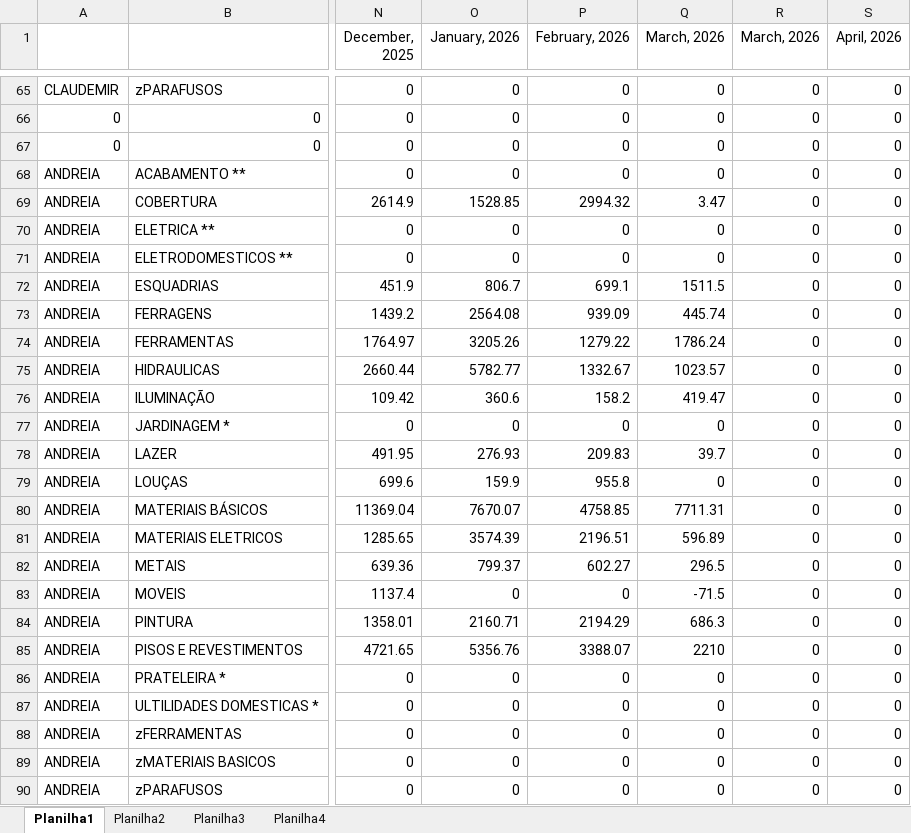
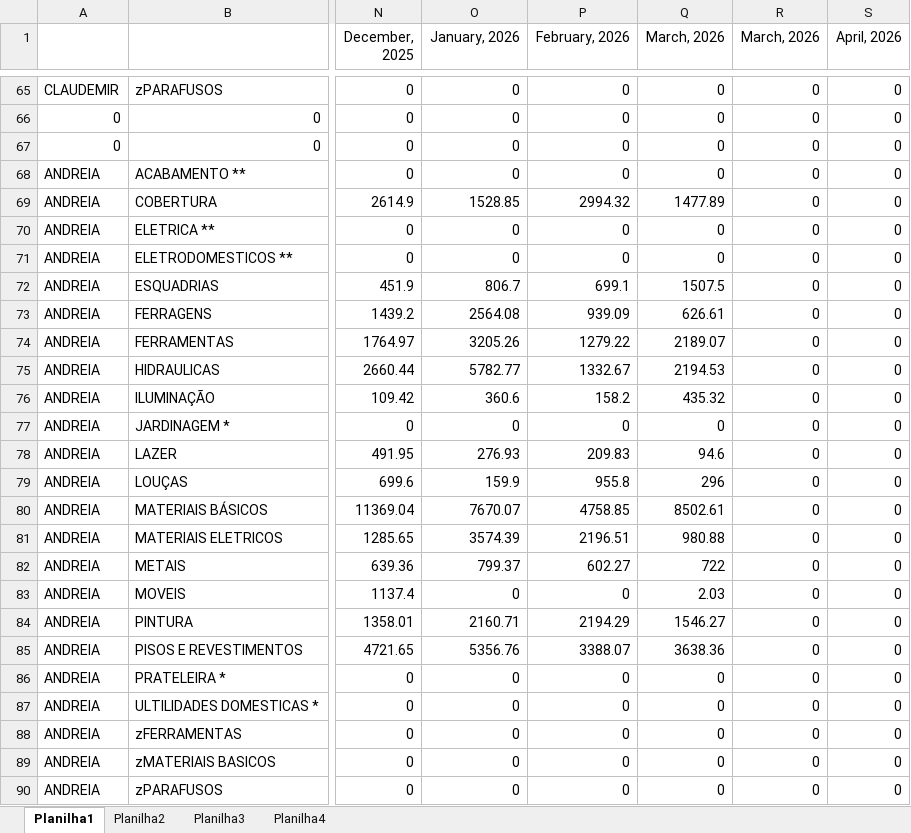
Before and after one commit to claudioluizsap-lab/dashboard-vendas, an Excel workbook: vendas.xlsx, sheet Planilha1, drawn as a sheet; only a part is shown, gaps mark what is left out; values as stored, in another font and other column widths than the file's, no borders; the diff covers the shown part only; the diff names each change by its address in the sheet, - before the commit and + after, or states it on an @@ line.

```diff
--- a/vendas.xlsx (sheet Planilha1)
+++ b/vendas.xlsx (sheet Planilha1)
-Q69 (March, 2026): 3.47
+Q69 (March, 2026): 1477.89
-Q72 (March, 2026): 1511.5
+Q72 (March, 2026): 1507.5
-Q73 (March, 2026): 445.74
+Q73 (March, 2026): 626.61
-Q74 (March, 2026): 1786.24
+Q74 (March, 2026): 2189.07
-Q75 (March, 2026): 1023.57
+Q75 (March, 2026): 2194.53
-Q76 (March, 2026): 419.47
+Q76 (March, 2026): 435.32
-Q78 (March, 2026): 39.7
+Q78 (March, 2026): 94.6
-Q79 (March, 2026): 0
+Q79 (March, 2026): 296
-Q80 (March, 2026): 7711.31
+Q80 (March, 2026): 8502.61
-Q81 (March, 2026): 596.89
+Q81 (March, 2026): 980.88
-Q82 (March, 2026): 296.5
+Q82 (March, 2026): 722
-Q83 (March, 2026): -71.5
+Q83 (March, 2026): 2.03
-Q84 (March, 2026): 686.3
+Q84 (March, 2026): 1546.27
-Q85 (March, 2026): 2210
+Q85 (March, 2026): 3638.36
```
Also changed, not shown: 92 edited cells elsewhere in this sheet.
